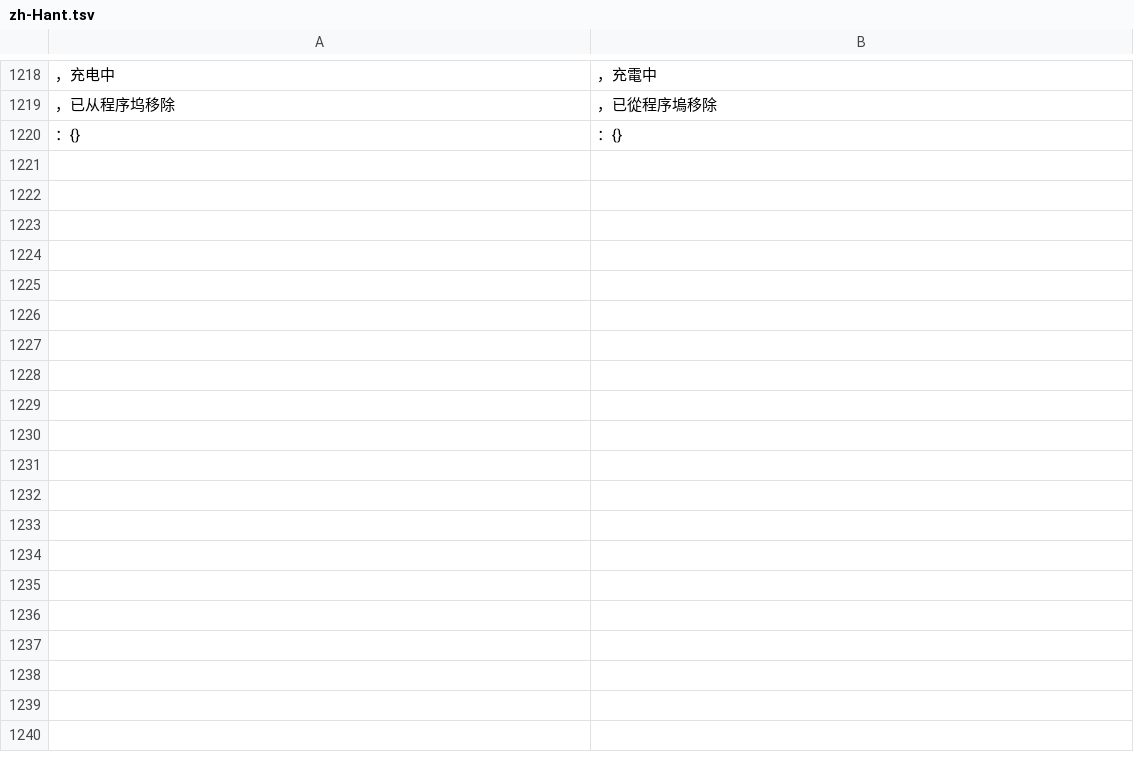
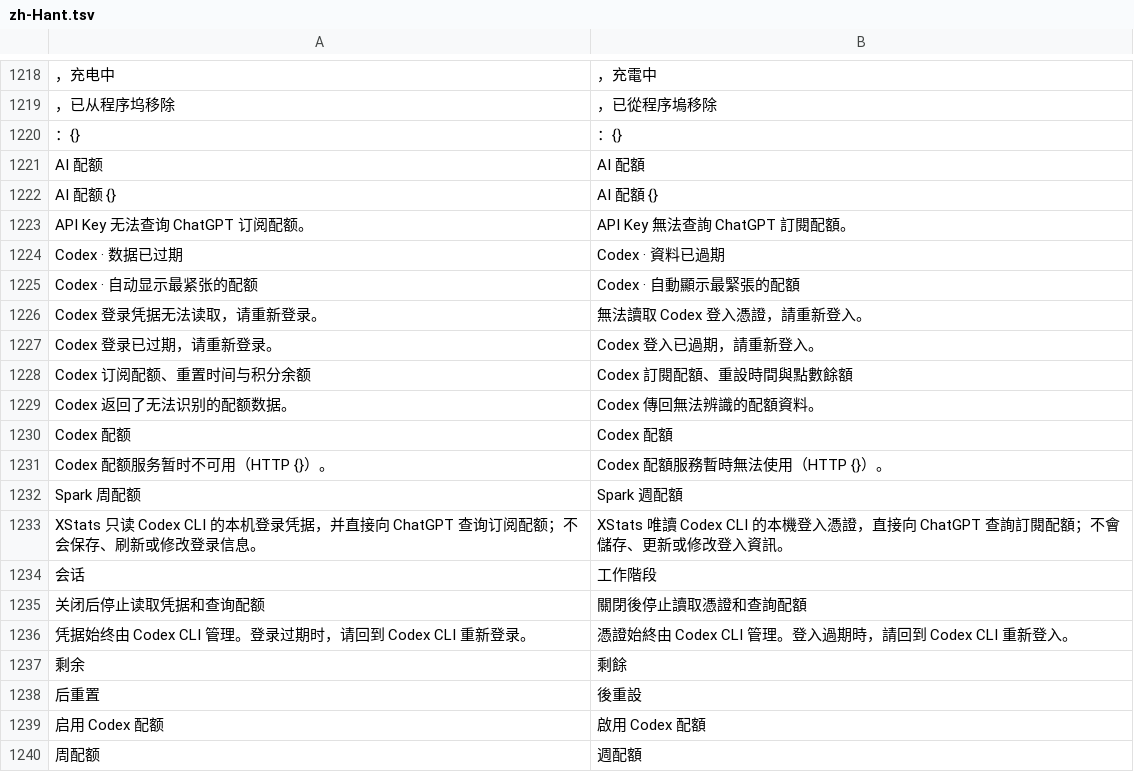
Before and after one commit to ysicing/XStats, a TSV file: Packages/XStatsKit/Sources/Localization/Resources/zh-Hant.tsv, drawn as a sheet; only a part is shown, gaps mark what is left out; the diff covers the shown part only; the diff names each change by its address in the sheet, - before the commit and + after, or states it on an @@ line.

Commit message:
feat(ai-usage): 集成 Codex 只读配额监控

```diff
--- a/Packages/XStatsKit/Sources/Localization/Resources/zh-Hant.tsv
+++ b/Packages/XStatsKit/Sources/Localization/Resources/zh-Hant.tsv
+row 1221: AI 配额 | AI 配額
+row 1222: AI 配额 {} | AI 配額 {}
+row 1223: API Key 无法查询 ChatGPT 订阅配额。 | API Key 無法查詢 ChatGPT 訂閱配額。
+row 1224: Codex · 数据已过期 | Codex · 資料已過期
+row 1225: Codex · 自动显示最紧张的配额 | Codex · 自動顯示最緊張的配額
+row 1226: Codex 登录凭据无法读取，请重新登录。 | 無法讀取 Codex 登入憑證，請重新登入。
+row 1227: Codex 登录已过期，请重新登录。 | Codex 登入已過期，請重新登入。
+row 1228: Codex 订阅配额、重置时间与积分余额 | Codex 訂閱配額、重設時間與點數餘額
+row 1229: Codex 返回了无法识别的配额数据。 | Codex 傳回無法辨識的配額資料。
+row 1230: Codex 配额 | Codex 配額
+row 1231: Codex 配额服务暂时不可用（HTTP {}）。 | Codex 配額服務暫時無法使用（HTTP {}）。
+row 1232: Spark 周配额 | Spark 週配額
+row 1233: XStats 只读 Codex CLI 的本机登录凭据，并直接向 ChatGPT 查询订阅配额；不会保存、刷新或修改登录信息。 | XStats 唯讀 Codex CLI 的本機登入憑證，直接向 ChatGPT 查詢訂閱配額；不會儲存、更新或修改登入資訊。
+row 1234: 会话 | 工作階段
+row 1235: 关闭后停止读取凭据和查询配额 | 關閉後停止讀取憑證和查詢配額
+row 1236: 凭据始终由 Codex CLI 管理。登录过期时，请回到 Codex CLI 重新登录。 | 憑證始終由 Codex CLI 管理。登入過期時，請回到 Codex CLI 重新登入。
+row 1237: 剩余 | 剩餘
+row 1238: 后重置 | 後重設
+row 1239: 启用 Codex 配额 | 啟用 Codex 配額
+row 1240: 周配额 | 週配額
```
Also changed, not shown: 14 added rows elsewhere in this file, 36 other files.
